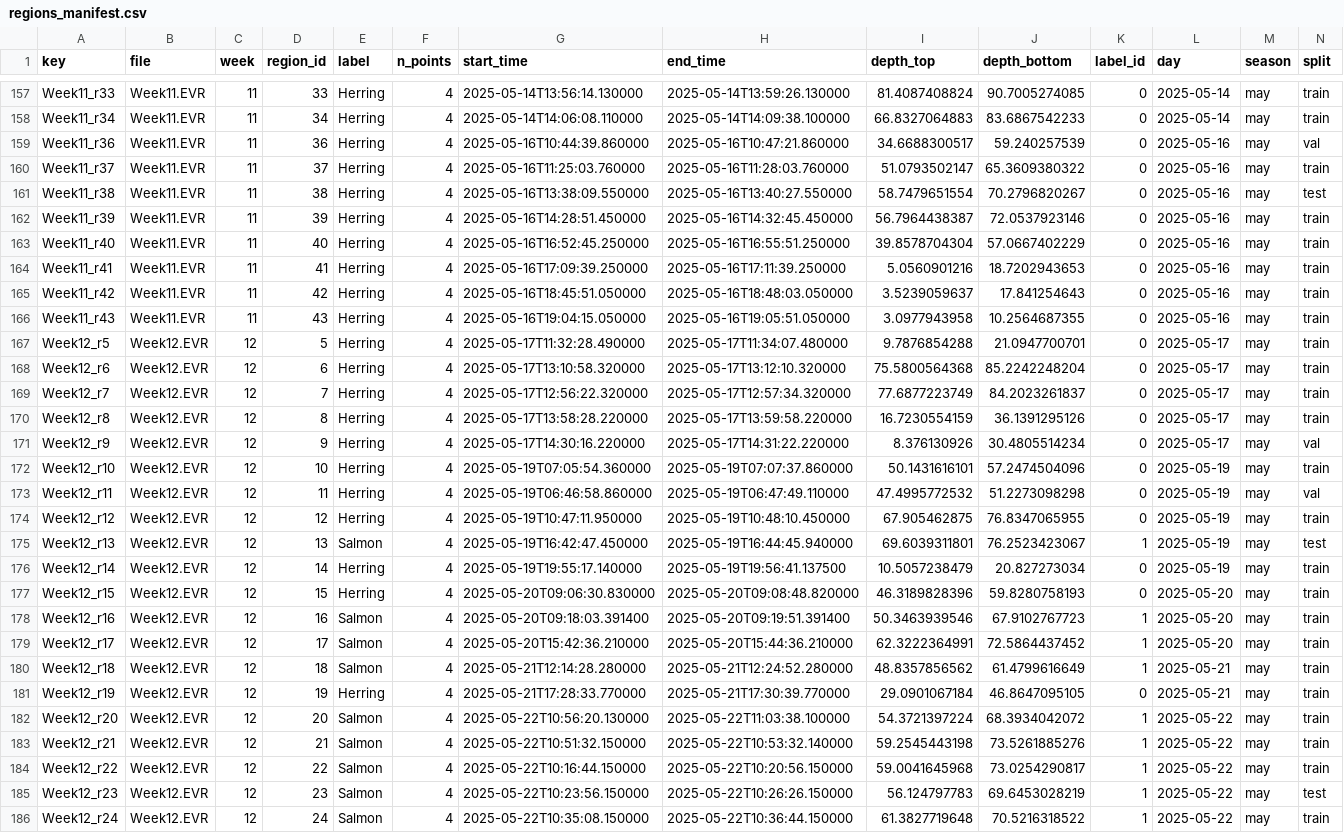
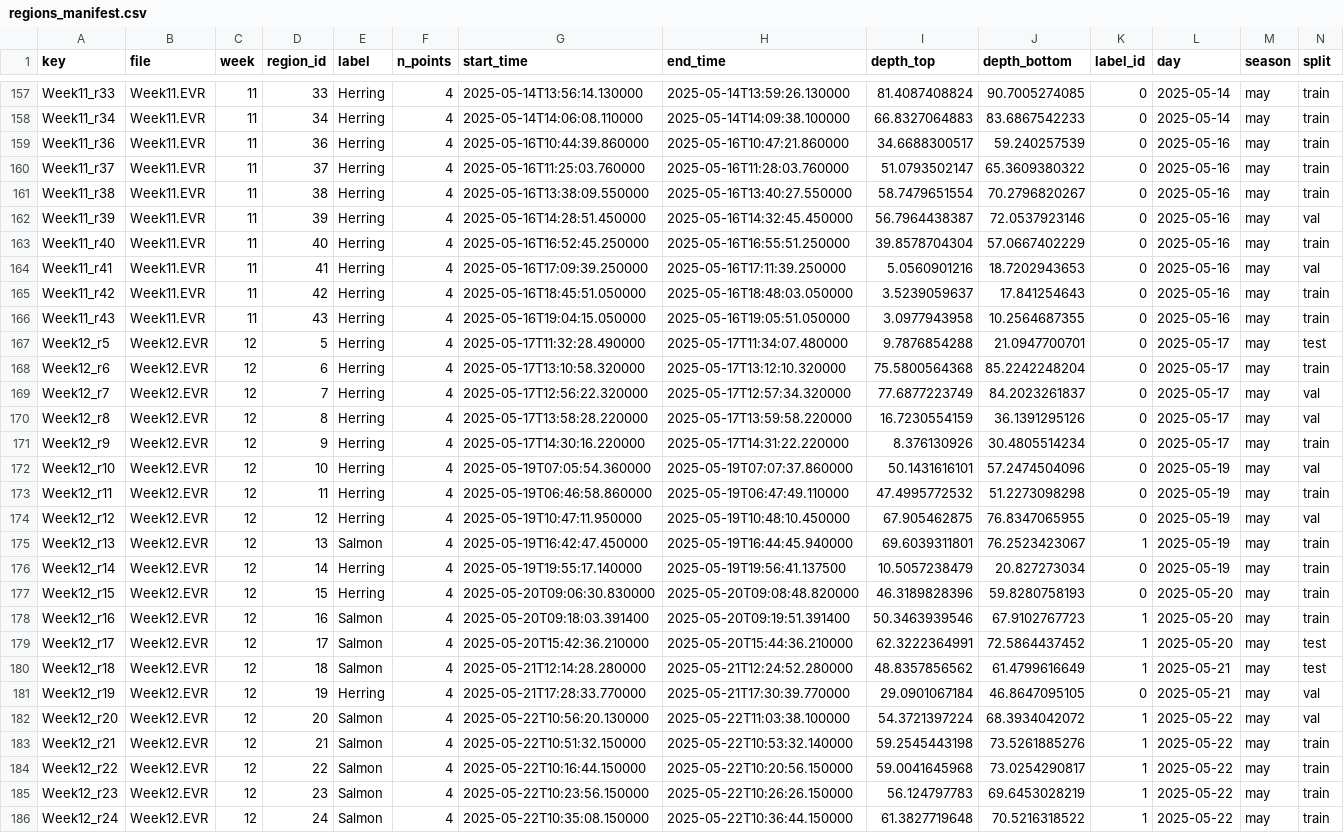
Before and after one commit to livycoolcat/where-has-my-fish-gone, a CSV file: data/processed/random_species_701515/regions_manifest.csv, drawn as a sheet; only a part is shown, gaps mark what is left out; the diff covers the shown part only; the diff names each change by its address in the sheet, - before the commit and + after, or states it on an @@ line.

```diff
--- a/data/processed/random_species_701515/regions_manifest.csv
+++ b/data/processed/random_species_701515/regions_manifest.csv
-N159 (split): val
+N159 (split): train
-N161 (split): test
+N161 (split): train
-N162 (split): train
+N162 (split): val
-N164 (split): train
+N164 (split): val
-N167 (split): train
+N167 (split): test
-N169:N170 (split): train
+N169:N170 (split): val
-N171 (split): val
+N171 (split): train
-N172 (split): train
+N172 (split): val
-N173 (split): val
+N173 (split): train
-N174 (split): train
+N174 (split): val
-N175 (split): test
+N175 (split): train
-N179:N180 (split): train
+N179:N180 (split): test
-N181:N182 (split): train
+N181:N182 (split): val
-N185 (split): test
+N185 (split): train
```
Also changed, not shown: 1 removed row and 137 edited cells elsewhere in this file, data/processed/day_season_602020/regions_manifest.csv, data/processed/day_season_701515/regions_manifest.csv, 30 other files.
